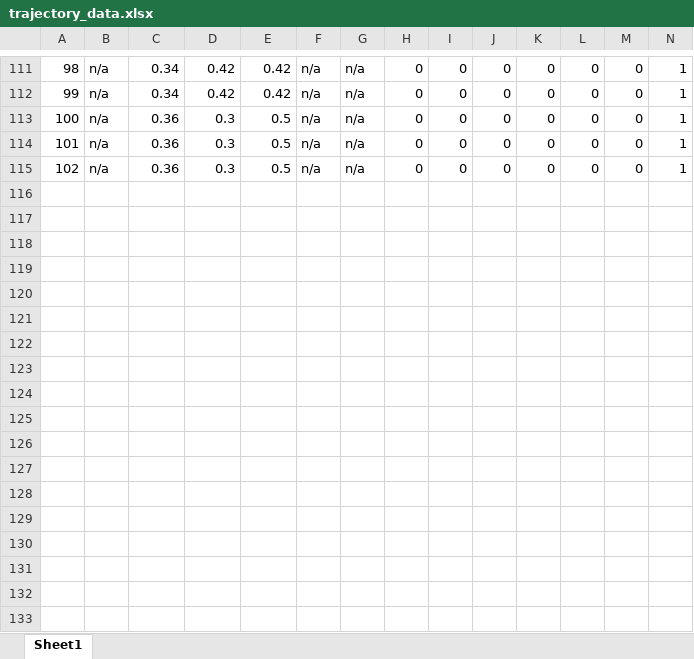
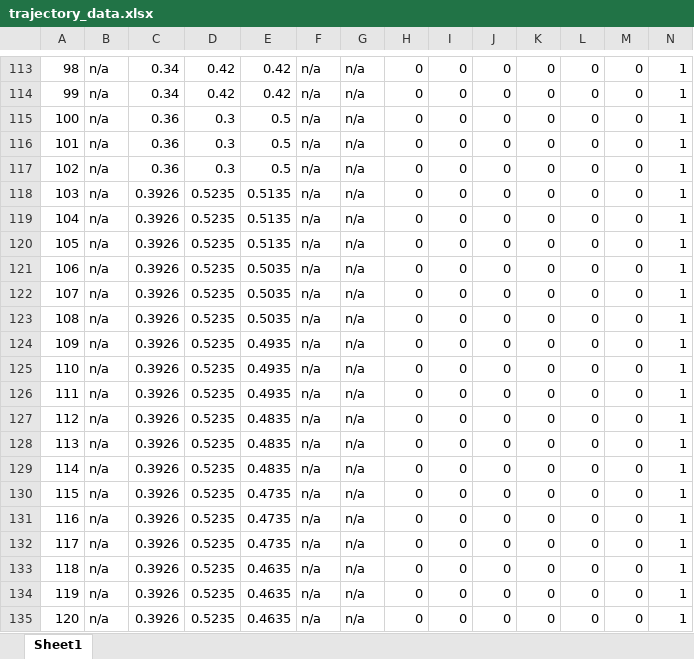
Before and after one commit to hkuhn/BroBot, an Excel workbook: doc/Motion/trajectory_data.xlsx, sheet Sheet1, drawn as a sheet; only a part is shown, gaps mark what is left out; values as stored, in another font and other column widths than the file's, no cell formats; rows hold the shown columns only; the diff covers the shown part only; the diff names each change by its address in the sheet, - before the commit and + after, or states it on an @@ line.

Commit message:
data table

```diff
--- a/doc/Motion/trajectory_data.xlsx (sheet Sheet1)
+++ b/doc/Motion/trajectory_data.xlsx (sheet Sheet1)
+row 118: 103 | n/a | 0.3926 | 0.5235 | 0.5135 | n/a | n/a | 0 | 0 | 0 | 0 | 0 | 0 | 1
+row 119: 104 | n/a | 0.3926 | 0.5235 | 0.5135 | n/a | n/a | 0 | 0 | 0 | 0 | 0 | 0 | 1
+row 120: 105 | n/a | 0.3926 | 0.5235 | 0.5135 | n/a | n/a | 0 | 0 | 0 | 0 | 0 | 0 | 1
+row 121: 106 | n/a | 0.3926 | 0.5235 | 0.5035 | n/a | n/a | 0 | 0 | 0 | 0 | 0 | 0 | 1
+row 122: 107 | n/a | 0.3926 | 0.5235 | 0.5035 | n/a | n/a | 0 | 0 | 0 | 0 | 0 | 0 | 1
+row 123: 108 | n/a | 0.3926 | 0.5235 | 0.5035 | n/a | n/a | 0 | 0 | 0 | 0 | 0 | 0 | 1
+row 124: 109 | n/a | 0.3926 | 0.5235 | 0.4935 | n/a | n/a | 0 | 0 | 0 | 0 | 0 | 0 | 1
+row 125: 110 | n/a | 0.3926 | 0.5235 | 0.4935 | n/a | n/a | 0 | 0 | 0 | 0 | 0 | 0 | 1
+row 126: 111 | n/a | 0.3926 | 0.5235 | 0.4935 | n/a | n/a | 0 | 0 | 0 | 0 | 0 | 0 | 1
+row 127: 112 | n/a | 0.3926 | 0.5235 | 0.4835 | n/a | n/a | 0 | 0 | 0 | 0 | 0 | 0 | 1
+row 128: 113 | n/a | 0.3926 | 0.5235 | 0.4835 | n/a | n/a | 0 | 0 | 0 | 0 | 0 | 0 | 1
+row 129: 114 | n/a | 0.3926 | 0.5235 | 0.4835 | n/a | n/a | 0 | 0 | 0 | 0 | 0 | 0 | 1
+row 130: 115 | n/a | 0.3926 | 0.5235 | 0.4735 | n/a | n/a | 0 | 0 | 0 | 0 | 0 | 0 | 1
+row 131: 116 | n/a | 0.3926 | 0.5235 | 0.4735 | n/a | n/a | 0 | 0 | 0 | 0 | 0 | 0 | 1
+row 132: 117 | n/a | 0.3926 | 0.5235 | 0.4735 | n/a | n/a | 0 | 0 | 0 | 0 | 0 | 0 | 1
+row 133: 118 | n/a | 0.3926 | 0.5235 | 0.4635 | n/a | n/a | 0 | 0 | 0 | 0 | 0 | 0 | 1
+row 134: 119 | n/a | 0.3926 | 0.5235 | 0.4635 | n/a | n/a | 0 | 0 | 0 | 0 | 0 | 0 | 1
+row 135: 120 | n/a | 0.3926 | 0.5235 | 0.4635 | n/a | n/a | 0 | 0 | 0 | 0 | 0 | 0 | 1
```
Also changed, not shown: 88 added rows, 1 edited cell and merged cells elsewhere in this sheet, cell formats, formulas that keep their value.
